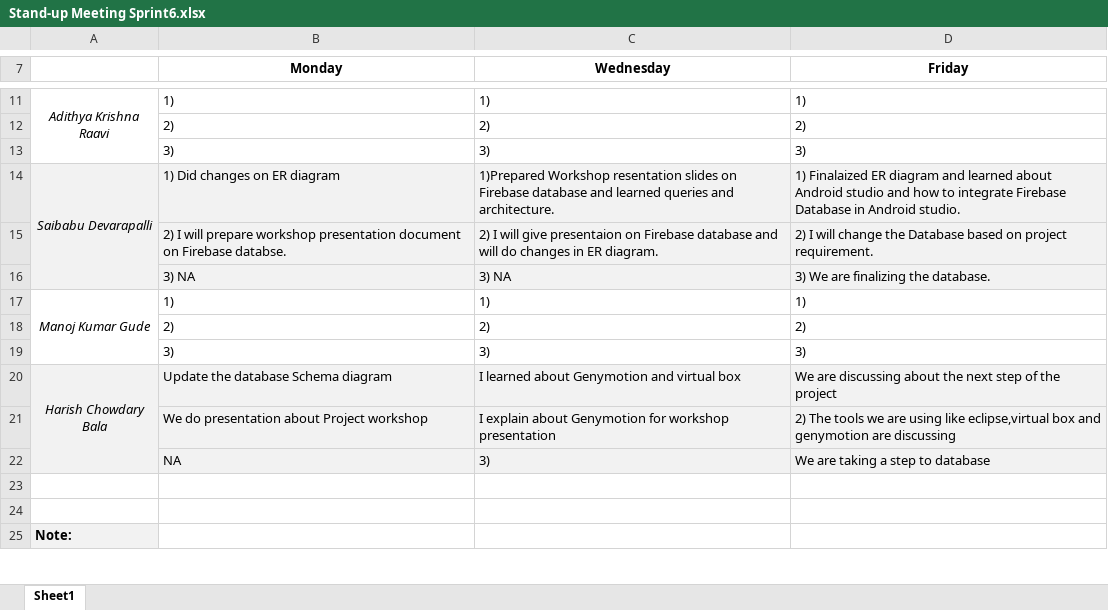
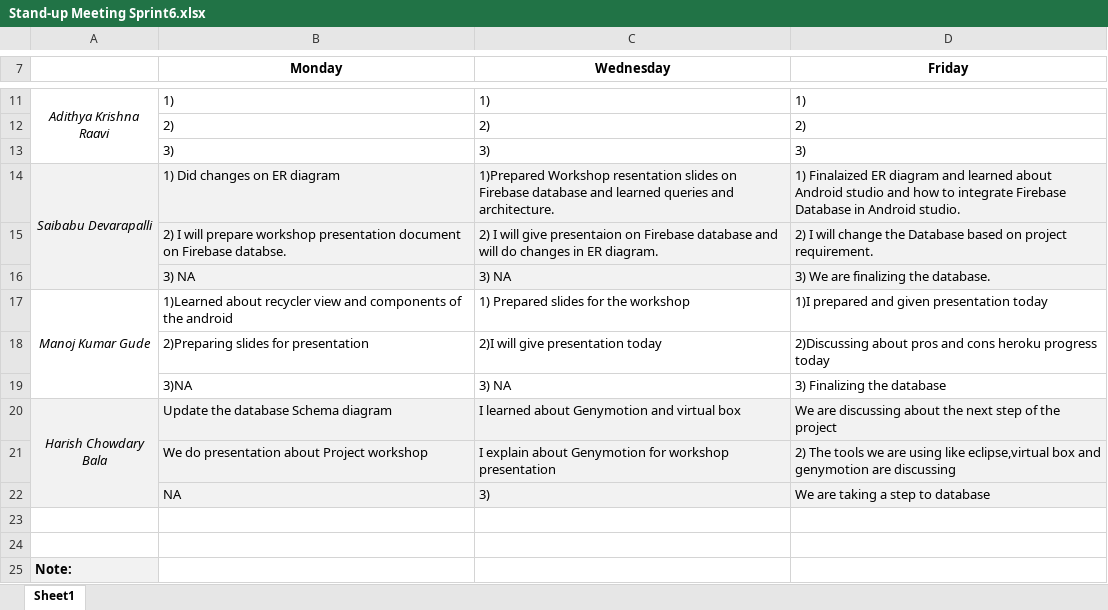
Before and after one commit to Sec03Team05Fall22GDP1/FreebiesforNewbies, an Excel workbook: Project_Files/Sprint 6/Stand-up Meeting Sprint6.xlsx, sheet Sheet1, drawn as a sheet; only a part is shown, gaps mark what is left out; values as stored, in another font and other column widths than the file's, no borders; removed rows and columns are numbered as before the commit, all else as after; the diff names each change by its address in the sheet, - before the commit and + after, or states it on an @@ line.

Commit message:
Updated standup meeting excel
Updated the daily motives in the standup meeting file

```diff
--- a/Project_Files/Sprint 6/Stand-up Meeting Sprint6.xlsx (sheet Sheet1)
+++ b/Project_Files/Sprint 6/Stand-up Meeting Sprint6.xlsx (sheet Sheet1)
-row 17: Manoj Kumar Gude | 1) | 1) | 1)
-row 18:  | 2) | 2) | 2)
-row 19:  | 3) | 3) | 3)
+row 17: Manoj Kumar Gude | 1)Learned about recycler view and components of the android | 1) Prepared slides for the workshop | 1)I prepared and given presentation today
+row 18:  | 2)Preparing slides for presentation | 2)I will give presentation today | 2)Discussing about pros and cons heroku progress today
+row 19:  | 3)NA | 3) NA | 3) Finalizing the database
```
